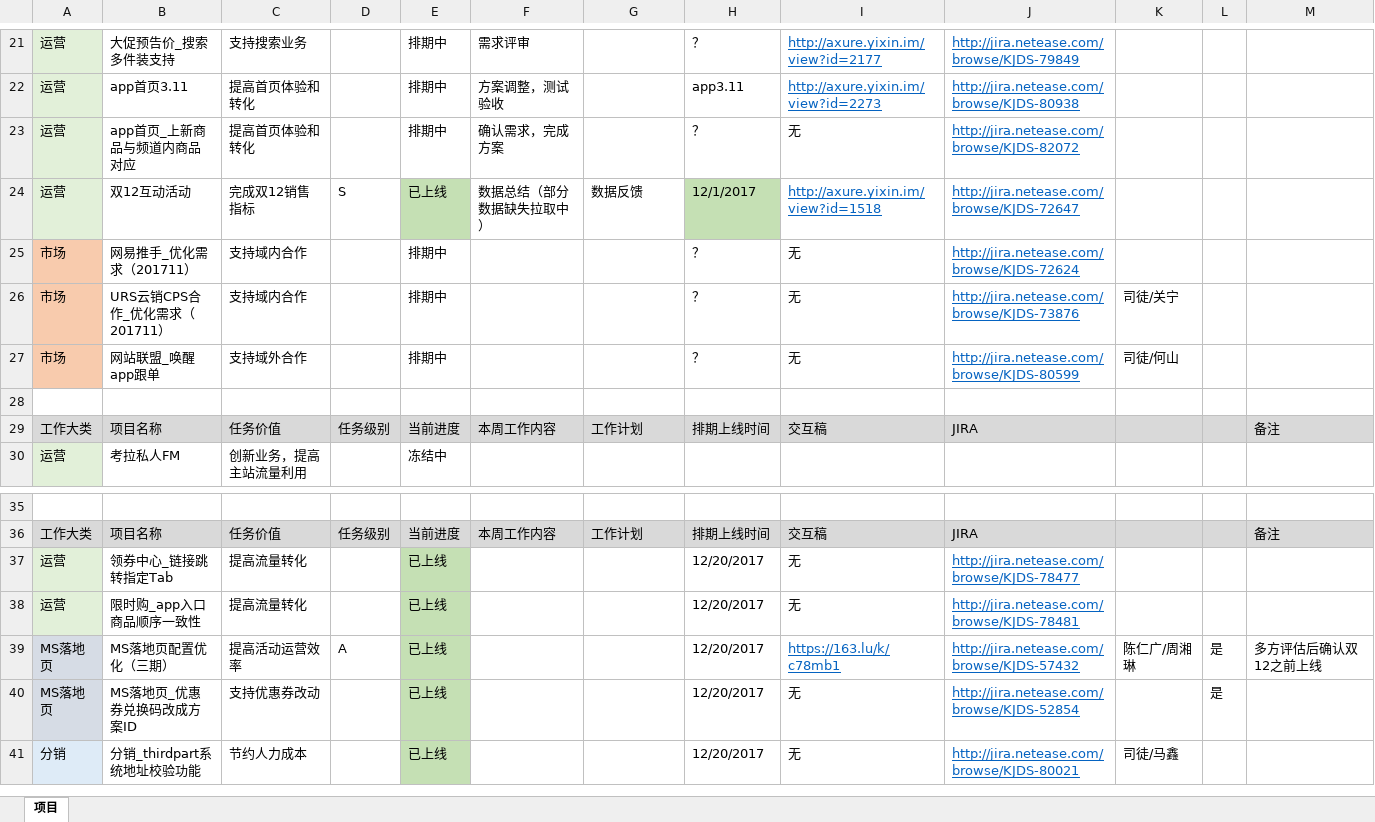
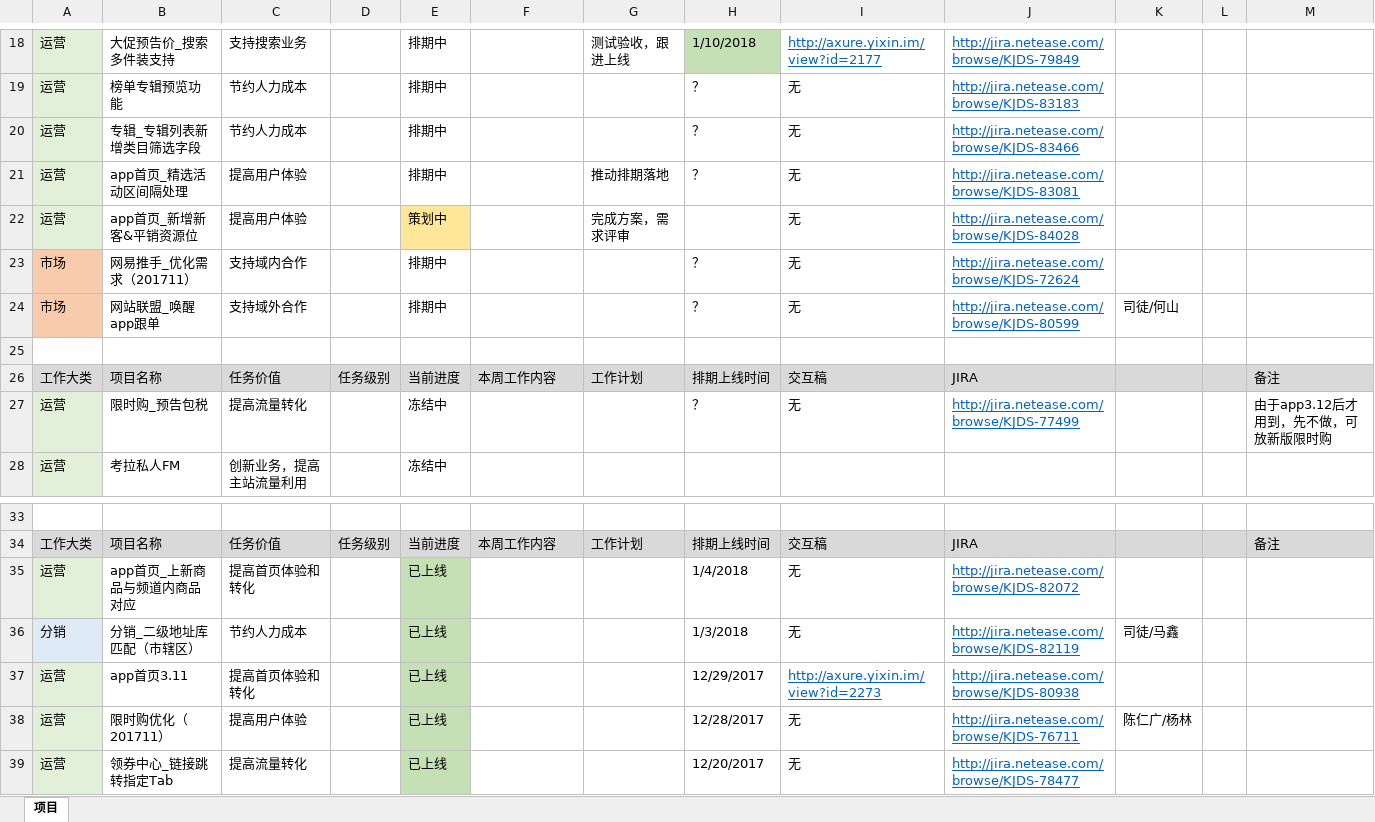
Before and after one commit to bbsyaya/Dd_Github, an Excel workbook: 项目管理表.xlsx, sheet 项目, drawn as a sheet; only a part is shown, gaps mark what is left out; the shorter side is filled out with more unchanged rows; values as stored, in another font and other column widths than the file's, no borders; removed rows and columns are numbered as before the commit, all else as after; the diff covers the shown part only; the diff names each change by its address in the sheet, - before the commit and + after, or states it on an @@ line.

```diff
--- a/项目管理表.xlsx (sheet 项目)
+++ b/项目管理表.xlsx (sheet 项目)
-F18: 需求评审
+F18: (empty)
-G18: (empty)
+G18: 测试验收，跟进上线
-H18: ？
+H18: 1/10/2018
-H18 fill: none
+H18 fill: #C5E0B4
-row 22: 运营 | app首页3.11 | 提高首页体验和转化 |  | 排期中 | 方案调整，测试验收 |  | app3.11 | http://axure.yixin.im/view?id=2273 | http://jira.netease.com/browse/KJDS-80938
+row 19: 运营 | 榜单专辑预览功能 | 节约人力成本 |  | 排期中 |  |  | ？ | 无 | http://jira.netease.com/browse/KJDS-83183
-B20: app首页_上新商品与频道内商品对应
+B20: 专辑_专辑列表新增类目筛选字段
-C20: 提高首页体验和转化
+C20: 节约人力成本
-F20: 确认需求，完成方案
+F20: (empty)
-J20: http://jira.netease.com/browse/KJDS-82072
+J20: http://jira.netease.com/browse/KJDS-83466
-row 24: 运营 | 双12互动活动 | 完成双12销售指标 | S | 已上线 | 数据总结（部分数据缺失拉取中） | 数据反馈 | 12/1/2017 | http://axure.yixin.im/view?id=1518 | http://jira.netease.com/browse/KJDS-72647
+row 21: 运营 | app首页_精选活动区间隔处理 | 提高用户体验 |  | 排期中 |  | 推动排期落地 | ？ | 无 | http://jira.netease.com/browse/KJDS-83081
+row 22: 运营 | app首页_新增新客&平销资源位 | 提高用户体验 |  | 策划中 |  | 完成方案，需求评审 |  | 无 | http://jira.netease.com/browse/KJDS-84028
-row 26: 市场 | URS云销CPS合作_优化需求（201711） | 支持域内合作 |  | 排期中 |  |  | ？ | 无 | http://jira.netease.com/browse/KJDS-73876 | 司徒/关宁
+row 27: 运营 | 限时购_预告包税 | 提高流量转化 |  | 冻结中 |  |  | ？ | 无 | http://jira.netease.com/browse/KJDS-77499 |  |  | 由于app3.12后才用到，先不做，可放新版限时购
+row 35: 运营 | app首页_上新商品与频道内商品对应 | 提高首页体验和转化 |  | 已上线 |  |  | 1/4/2018 | 无 | http://jira.netease.com/browse/KJDS-82072
+row 36: 分销 | 分销_二级地址库匹配（市辖区） | 节约人力成本 |  | 已上线 |  |  | 1/3/2018 | 无 | http://jira.netease.com/browse/KJDS-82119 | 司徒/马鑫
+row 37: 运营 | app首页3.11 | 提高首页体验和转化 |  | 已上线 |  |  | 12/29/2017 | http://axure.yixin.im/view?id=2273 | http://jira.netease.com/browse/KJDS-80938
+row 38: 运营 | 限时购优化（201711） | 提高用户体验 |  | 已上线 |  |  | 12/28/2017 | 无 | http://jira.netease.com/browse/KJDS-76711 | 陈仁广/杨林
```
Also changed, not shown: 2 added rows, 3 removed rows, 26 edited cells and cell formats elsewhere in this sheet, 打卡.xlsx, 1 other file.
